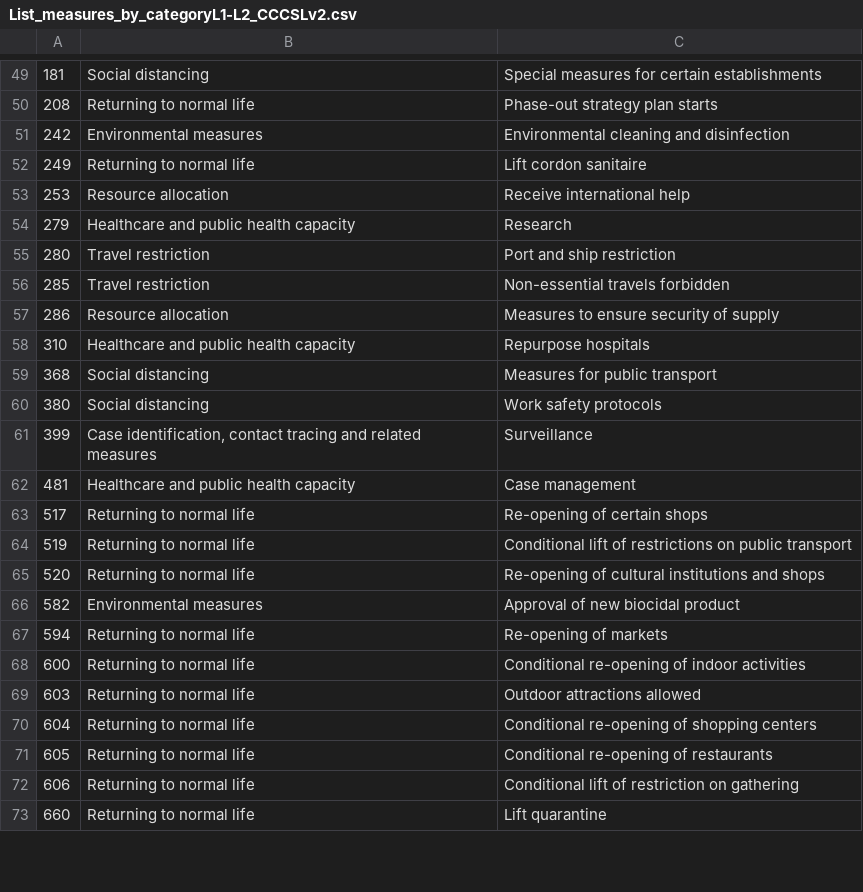
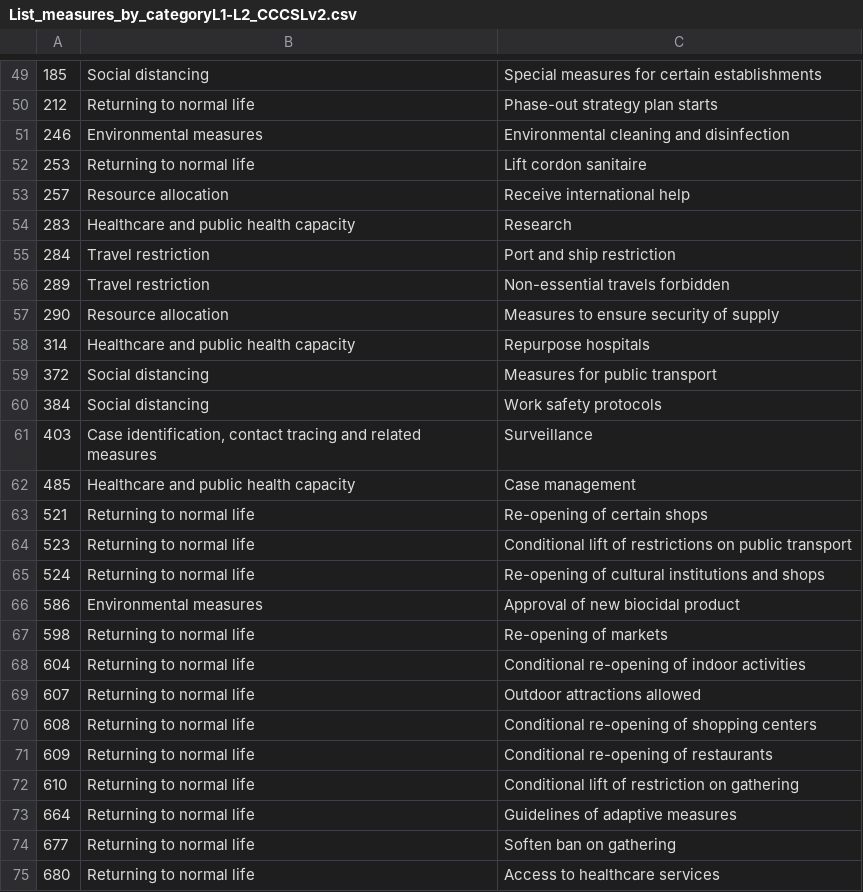
Before and after one commit to amel-github/covid19-interventionmeasures, a CSV file: List_measures_by_categoryL1-L2_CCCSLv2.csv, drawn as a sheet; only a part is shown, gaps mark what is left out; the diff covers the shown part only.

```diff
--- a/List_measures_by_categoryL1-L2_CCCSLv2.csv
+++ b/List_measures_by_categoryL1-L2_CCCSLv2.csv
@@ -49,25 +49,27 @@
-"181","Social distancing","Special measures for certain establishments"
-"208","Returning to normal life","Phase-out strategy plan starts"
-"242","Environmental measures","Environmental cleaning and disinfection"
-"249","Returning to normal life","Lift cordon sanitaire"
-"253","Resource allocation","Receive international help"
-"279","Healthcare and public health capacity","Research"
-"280","Travel restriction","Port and ship restriction"
-"285","Travel restriction","Non-essential travels forbidden"
-"286","Resource allocation","Measures to ensure security of supply"
-"310","Healthcare and public health capacity","Repurpose hospitals"
-"368","Social distancing","Measures for public transport"
-"380","Social distancing","Work safety protocols"
-"399","Case identification, contact tracing and related measures","Surveillance"
-"481","Healthcare and public health capacity","Case management"
-"517","Returning to normal life","Re-opening of certain shops"
-"519","Returning to normal life","Conditional lift of restrictions on public transport"
-"520","Returning to normal life","Re-opening of cultural institutions and shops"
-"582","Environmental measures","Approval of new biocidal product"
-"594","Returning to normal life","Re-opening of markets"
-"600","Returning to normal life","Conditional re-opening of indoor activities"
-"603","Returning to normal life","Outdoor attractions allowed"
-"604","Returning to normal life","Conditional re-opening of shopping centers"
-"605","Returning to normal life","Conditional re-opening of restaurants"
-"606","Returning to normal life","Conditional lift of restriction on gathering"
-"660","Returning to normal life","Lift quarantine"
+"185","Social distancing","Special measures for certain establishments"
+"212","Returning to normal life","Phase-out strategy plan starts"
+"246","Environmental measures","Environmental cleaning and disinfection"
+"253","Returning to normal life","Lift cordon sanitaire"
+"257","Resource allocation","Receive international help"
+"283","Healthcare and public health capacity","Research"
+"284","Travel restriction","Port and ship restriction"
+"289","Travel restriction","Non-essential travels forbidden"
+"290","Resource allocation","Measures to ensure security of supply"
+"314","Healthcare and public health capacity","Repurpose hospitals"
+"372","Social distancing","Measures for public transport"
+"384","Social distancing","Work safety protocols"
+"403","Case identification, contact tracing and related measures","Surveillance"
+"485","Healthcare and public health capacity","Case management"
+"521","Returning to normal life","Re-opening of certain shops"
+"523","Returning to normal life","Conditional lift of restrictions on public transport"
+"524","Returning to normal life","Re-opening of cultural institutions and shops"
+"586","Environmental measures","Approval of new biocidal product"
+"598","Returning to normal life","Re-opening of markets"
+"604","Returning to normal life","Conditional re-opening of indoor activities"
+"607","Returning to normal life","Outdoor attractions allowed"
+"608","Returning to normal life","Conditional re-opening of shopping centers"
+"609","Returning to normal life","Conditional re-opening of restaurants"
+"610","Returning to normal life","Conditional lift of restriction on gathering"
+"664","Returning to normal life","Guidelines of adaptive measures"
+"677","Returning to normal life","Soften ban on gathering"
+"680","Returning to normal life","Access to healthcare services"
```
Also changed, not shown: 7 added rows, 6 removed rows and 26 edited cells elsewhere in this file, Master_list_CCCSL_v2.csv, 2 other files.
